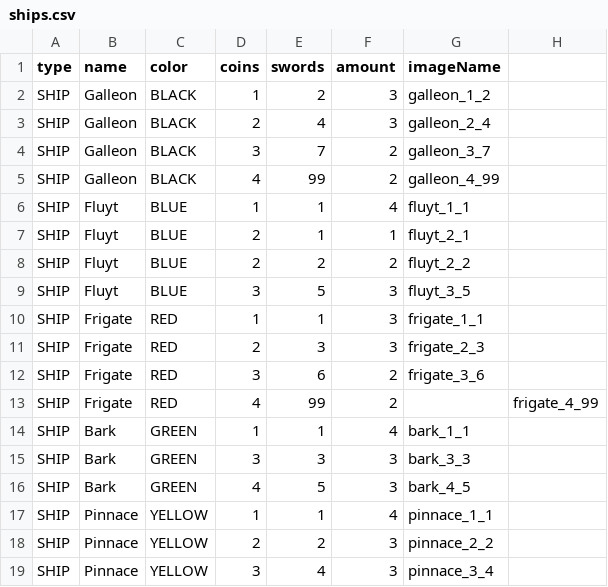
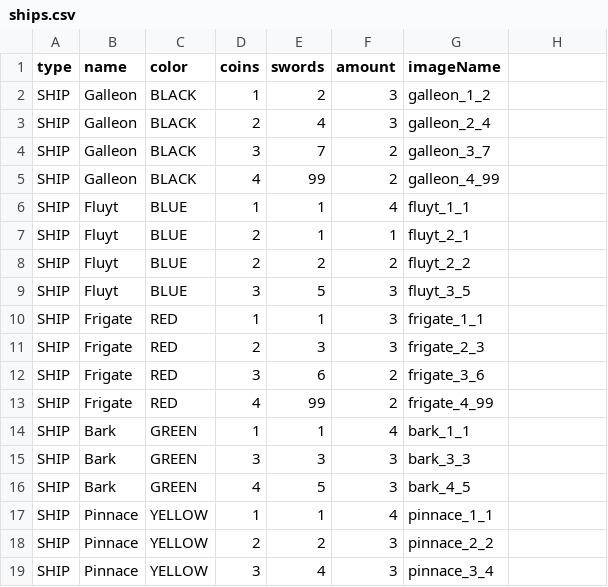
Before and after one commit to dmitriibb/boardgames-card-1, a CSV file: bg-backend/src/main/resources/data/ships.csv, drawn as a sheet.

```diff
--- a/bg-backend/src/main/resources/data/ships.csv
+++ b/bg-backend/src/main/resources/data/ships.csv
@@ -12,3 +12,3 @@ SHIP,Frigate,RED,2,3,3,frigate_2_3
 SHIP,Frigate,RED,3,6,2,frigate_3_6
-SHIP,Frigate,RED,4,99,2,,frigate_4_99
+SHIP,Frigate,RED,4,99,2,frigate_4_99
 SHIP,Bark,GREEN,1,1,4,bark_1_1
```
Also changed, not shown: bg-backend/src/main/resources/data/people.csv, 19 other files.
